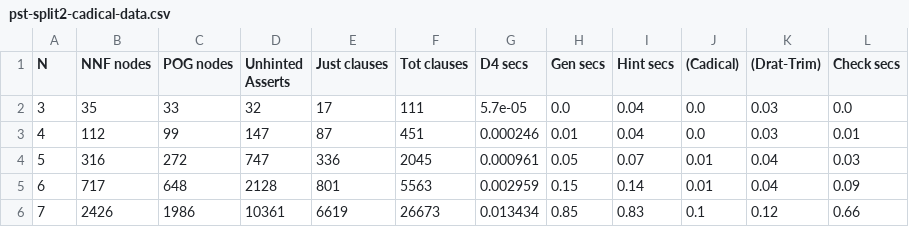
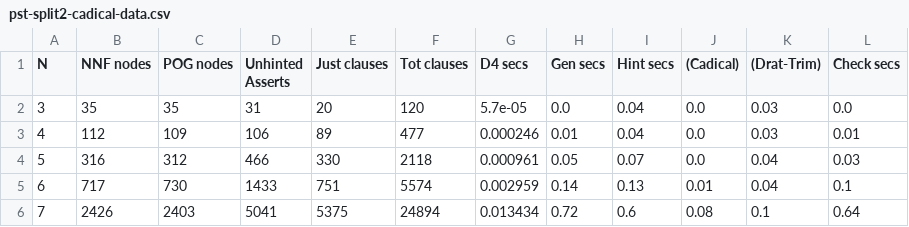
Before and after one commit to avigad/model-counting, a CSV file: crat/prototype/pigeon-d4-split2-cadical/pst-split2-cadical-data.csv, drawn as a sheet; only a part is shown; the diff covers the shown part only.

Commit message:
Data with conjuncted literals

```diff
--- a/crat/prototype/pigeon-d4-split2-cadical/pst-split2-cadical-data.csv
+++ b/crat/prototype/pigeon-d4-split2-cadical/pst-split2-cadical-data.csv
@@ -1,6 +1,6 @@
 N,NNF nodes,POG nodes,Unhinted Asserts,Just clauses,Tot clauses,D4 secs,Gen secs,Hint secs,(Cadical),(Drat-Trim),Check secs
-3,35,33,32,17,111,5.7e-05,0.0,0.04,0.0,0.03,0.0
-4,112,99,147,87,451,0.000246,0.01,0.04,0.0,0.03,0.01
-5,316,272,747,336,2045,0.000961,0.05,0.07,0.01,0.04,0.03
-6,717,648,2128,801,5563,0.002959,0.15,0.14,0.01,0.04,0.09
-7,2426,1986,10361,6619,26673,0.013434,0.85,0.83,0.1,0.12,0.66
+3,35,35,31,20,120,5.7e-05,0.0,0.04,0.0,0.03,0.0
+4,112,109,106,89,477,0.000246,0.01,0.04,0.0,0.03,0.01
+5,316,312,466,330,2118,0.000961,0.05,0.07,0.0,0.04,0.03
+6,717,730,1433,751,5574,0.002959,0.14,0.13,0.01,0.04,0.1
+7,2426,2403,5041,5375,24894,0.013434,0.72,0.6,0.08,0.1,0.64
```
Also changed, not shown: 1 removed row and 45 edited cells elsewhere in this file, crat/prototype/pigeon-d4-split2-cadical/psd-split2-cadical-data.csv, 19 other files.
